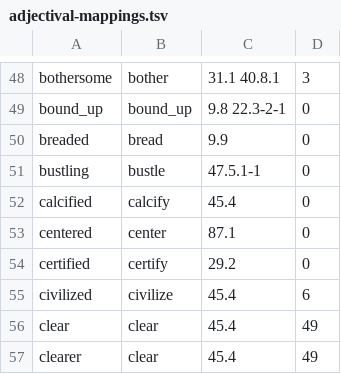
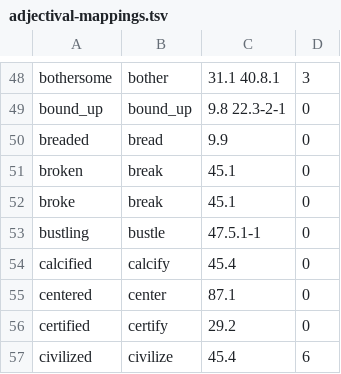
Before and after one commit to jgung/verbnet-parser, a TSV file: semparse-core/src/main/resources/mappings/adjectival-mappings.tsv, drawn as a sheet; only a part is shown, gaps mark what is left out; the shorter side is filled out with more unchanged rows; the diff names each change by its address in the sheet, - before the commit and + after, or states it on an @@ line.

Commit message:
Update mappings, add heuristic to correct PB role labeling errors

```diff
--- a/semparse-core/src/main/resources/mappings/adjectival-mappings.tsv
+++ b/semparse-core/src/main/resources/mappings/adjectival-mappings.tsv
+row 51: broken | break | 45.1 | 0
+row 52: broke | break | 45.1 | 0
```
Also changed, not shown: 2 other files.
